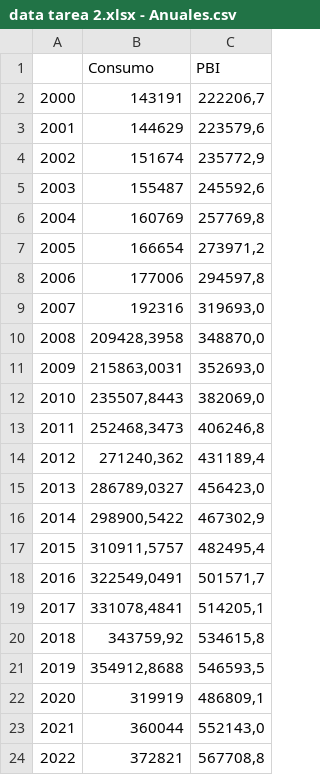
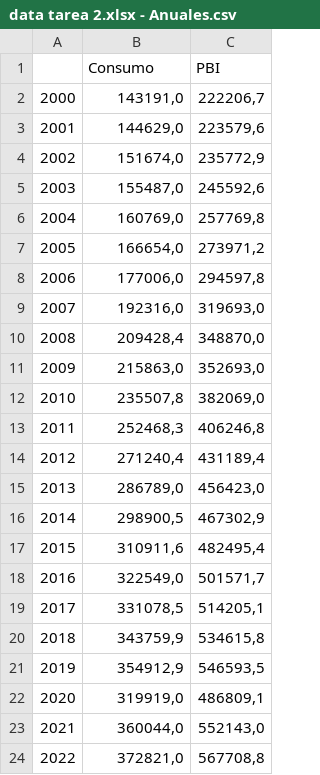
Before and after one commit to alissonvilela-cloud/DataTarea2, a CSV file: data tarea 2.xlsx - Anuales.csv, drawn as a sheet.

Commit message:
Add files via upload

```diff
--- a/data tarea 2.xlsx - Anuales.csv
+++ b/data tarea 2.xlsx - Anuales.csv
@@ -1,24 +1,24 @@
 ,Consumo ,PBI
-2000,143191,"222206,7"
-2001,144629,"223579,6"
-2002,151674,"235772,9"
-2003,155487,"245592,6"
-2004,160769,"257769,8"
-2005,166654,"273971,2"
-2006,177006,"294597,8"
-2007,192316,"319693,0"
-2008,"209428,3958","348870,0"
-2009,"215863,0031","352693,0"
-2010,"235507,8443","382069,0"
-2011,"252468,3473","406246,8"
-2012,"271240,362","431189,4"
-2013,"286789,0327","456423,0"
-2014,"298900,5422","467302,9"
-2015,"310911,5757","482495,4"
-2016,"322549,0491","501571,7"
-2017,"331078,4841","514205,1"
-2018,"343759,92","534615,8"
-2019,"354912,8688","546593,5"
-2020,319919,"486809,1"
-2021,360044,"552143,0"
-2022,372821,"567708,8"
+2000,"143191,0","222206,7"
+2001,"144629,0","223579,6"
+2002,"151674,0","235772,9"
+2003,"155487,0","245592,6"
+2004,"160769,0","257769,8"
+2005,"166654,0","273971,2"
+2006,"177006,0","294597,8"
+2007,"192316,0","319693,0"
+2008,"209428,4","348870,0"
+2009,"215863,0","352693,0"
+2010,"235507,8","382069,0"
+2011,"252468,3","406246,8"
+2012,"271240,4","431189,4"
+2013,"286789,0","456423,0"
+2014,"298900,5","467302,9"
+2015,"310911,6","482495,4"
+2016,"322549,0","501571,7"
+2017,"331078,5","514205,1"
+2018,"343759,9","534615,8"
+2019,"354912,9","546593,5"
+2020,"319919,0","486809,1"
+2021,"360044,0","552143,0"
+2022,"372821,0","567708,8"
```
